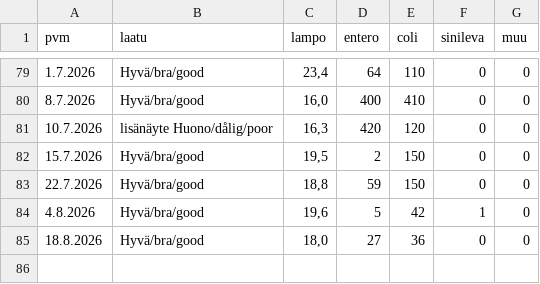
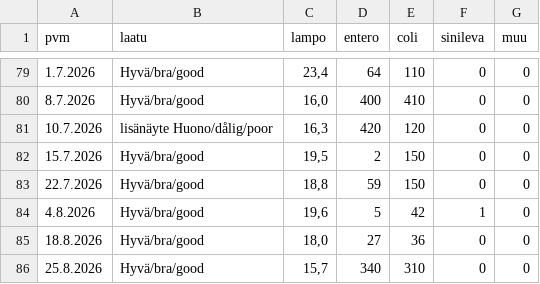
Before and after one commit to AapeliNevala/pikkukoski_water_quality_prediction, a CSV file: data/vesilaatudata.csv, drawn as a sheet; only a part is shown, gaps mark what is left out.

```diff
--- a/data/vesilaatudata.csv
+++ b/data/vesilaatudata.csv
@@ -85 +85,2 @@ pvm; laatu; lampo; entero; coli; sinileva; muu
 18.8.2026; Hyvä/bra/good; 18,0; 27; 36; 0; 0
+25.8.2026; Hyvä/bra/good; 15,7; 340; 310; 0; 0
```
Also changed, not shown: data/sademaarat.csv, data/virtaama.csv, 2 other files.
